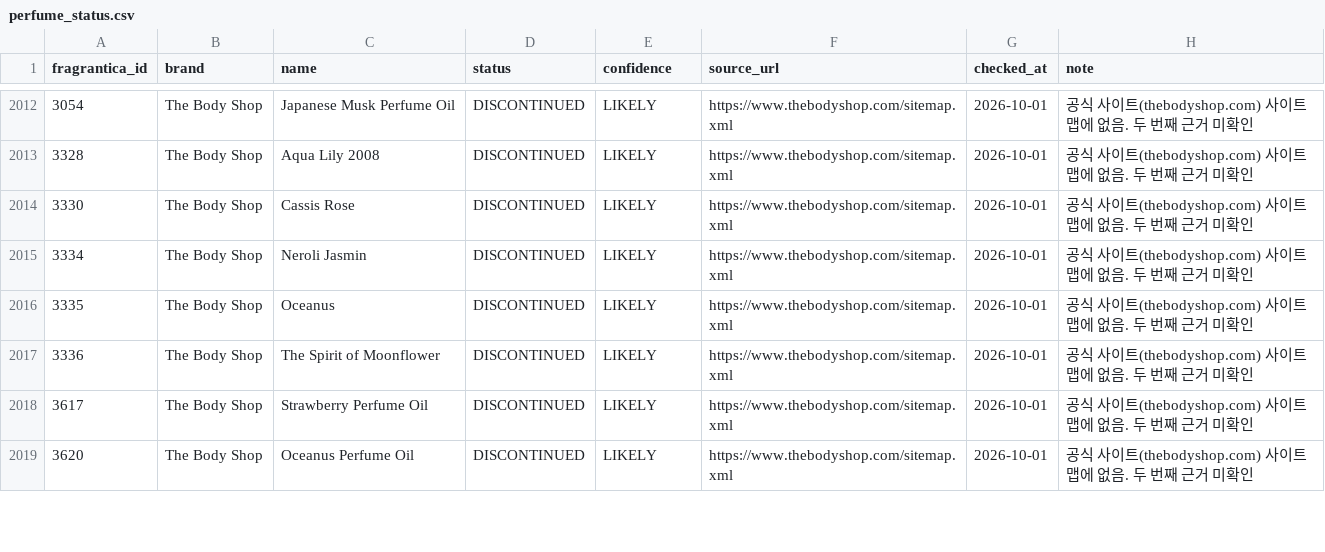
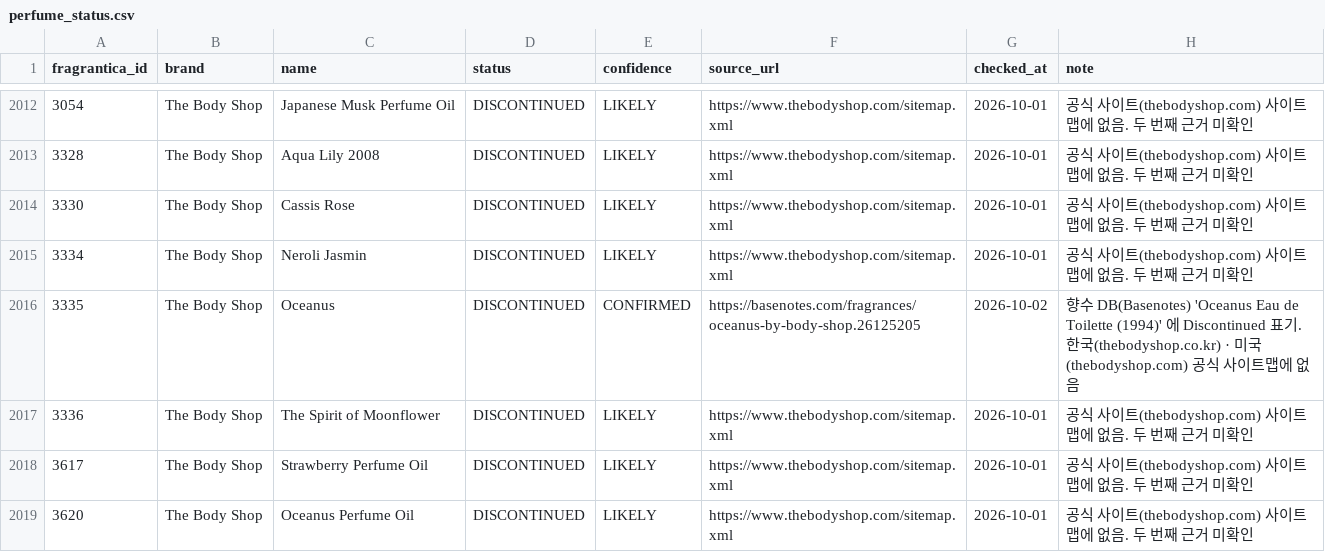
Before and after one commit to nias0ng/S15P21E203, a CSV file: ai/data/perfume_status.csv, drawn as a sheet; only a part is shown, gaps mark what is left out; the diff covers the shown part only.

```diff
--- a/ai/data/perfume_status.csv
+++ b/ai/data/perfume_status.csv
@@ -2015,3 +2015,3 @@ fragrantica_id,brand,name,status,confidence,source_url,checked_at,note
 3334,The Body Shop,Neroli Jasmin,DISCONTINUED,LIKELY,https://www.thebodyshop.com/sitemap.xml,2026-10-01,공식 사이트(thebodyshop.com) 사이트맵에 없음. 두 번째 근거 미확인
-3335,The Body Shop,Oceanus,DISCONTINUED,LIKELY,https://www.thebodyshop.com/sitemap.xml,2026-10-01,공식 사이트(thebodyshop.com) 사이트맵에 없음. 두 번째 근거 미확인
+3335,The Body Shop,Oceanus,DISCONTINUED,CONFIRMED,https://basenotes.com/fragrances/oceanus-by-body-shop.26125205,2026-10-02,향수 DB(Basenotes) 'Oceanus Eau de Toilette (1994)' 에 Discontinued 표기. 한국(thebodyshop.co.kr) · 미국(thebodyshop.com) 공식 사이트맵에 없음
 3336,The Body Shop,The Spirit of Moonflower,DISCONTINUED,LIKELY,https://www.thebodyshop.com/sitemap.xml,2026-10-01,공식 사이트(thebodyshop.com) 사이트맵에 없음. 두 번째 근거 미확인
```
Also changed, not shown: 96 edited cells elsewhere in this file.
